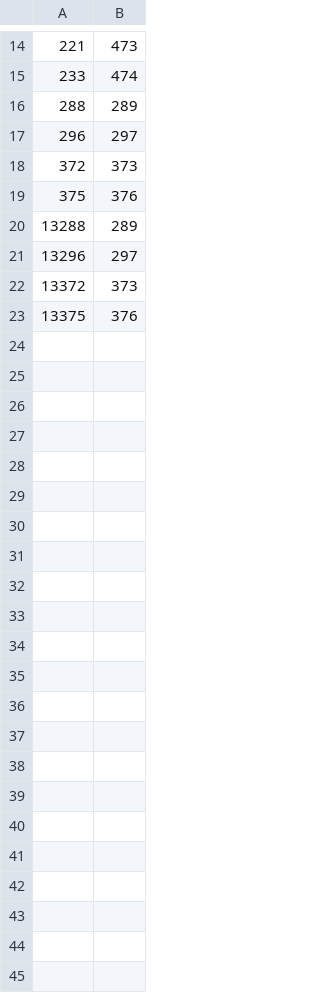
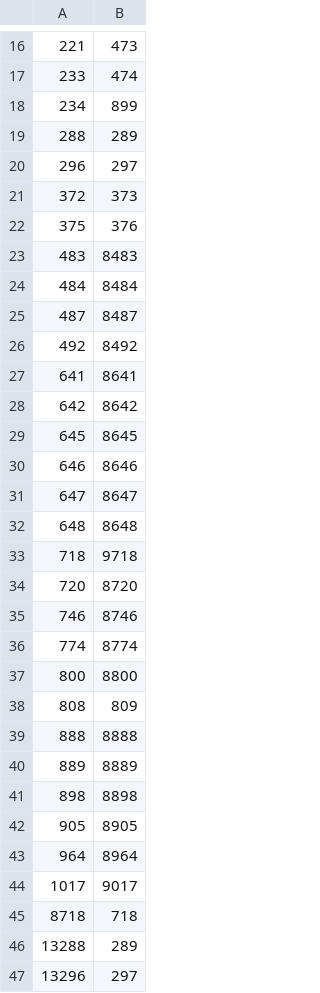
Before and after one commit to MOTHblank/pokeidle-addons, a TSV file: controller/assets/visual/upstream-evolution-cross.tsv, drawn as a sheet; only a part is shown, gaps mark what is left out; the shorter side is filled out with more unchanged rows; the diff covers the shown part only.

```diff
--- a/controller/assets/visual/upstream-evolution-cross.tsv
+++ b/controller/assets/visual/upstream-evolution-cross.tsv
@@ -15,2 +17,3 @@
 233	474
+234	899
 288	289
@@ -19,2 +22,25 @@
 375	376
+483	8483
+484	8484
+487	8487
+492	8492
+641	8641
+642	8642
+645	8645
+646	8646
+647	8647
+648	8648
+718	9718
+720	8720
+746	8746
+774	8774
+800	8800
+808	809
+888	8888
+889	8889
+898	8898
+905	8905
+964	8964
+1017	9017
+8718	718
 13288	289
```
Also changed, not shown: 2 added rows and 1 edited cell elsewhere in this file, controller/assets/visual/pokedex-names.tsv, controller/assets/visual/upstream-evolution-branches.tsv, 30 other files.
